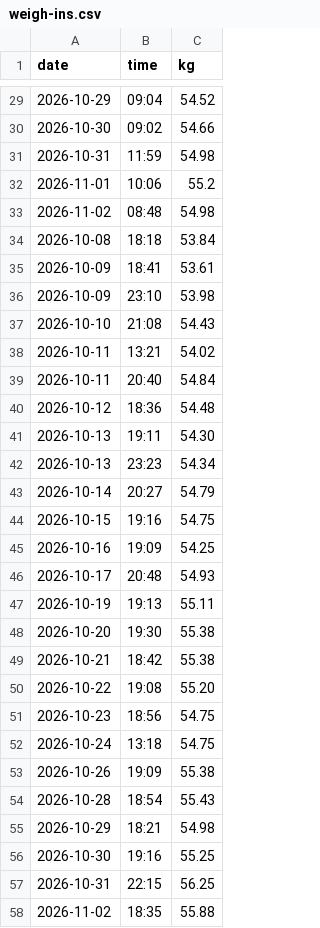
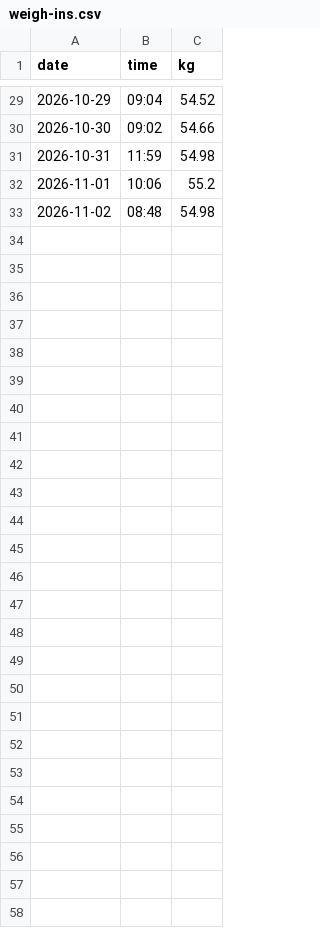
Before and after one commit to pondorasti/alexandru, a CSV file: apps/macro/content/weigh-ins.csv, drawn as a sheet; only a part is shown, gaps mark what is left out; the diff names each change by its address in the sheet, - before the commit and + after, or states it on an @@ line.

```diff
--- a/apps/macro/content/weigh-ins.csv
+++ b/apps/macro/content/weigh-ins.csv
-row 34: 2026-10-08 | 18:18 | 53.84
-row 35: 2026-10-09 | 18:41 | 53.61
-row 36: 2026-10-09 | 23:10 | 53.98
-row 37: 2026-10-10 | 21:08 | 54.43
-row 38: 2026-10-11 | 13:21 | 54.02
-row 39: 2026-10-11 | 20:40 | 54.84
-row 40: 2026-10-12 | 18:36 | 54.48
-row 41: 2026-10-13 | 19:11 | 54.30
-row 42: 2026-10-13 | 23:23 | 54.34
-row 43: 2026-10-14 | 20:27 | 54.79
-row 44: 2026-10-15 | 19:16 | 54.75
-row 45: 2026-10-16 | 19:09 | 54.25
-row 46: 2026-10-17 | 20:48 | 54.93
-row 47: 2026-10-19 | 19:13 | 55.11
-row 48: 2026-10-20 | 19:30 | 55.38
-row 49: 2026-10-21 | 18:42 | 55.38
-row 50: 2026-10-22 | 19:08 | 55.20
-row 51: 2026-10-23 | 18:56 | 54.75
-row 52: 2026-10-24 | 13:18 | 54.75
-row 53: 2026-10-26 | 19:09 | 55.38
-row 54: 2026-10-28 | 18:54 | 55.43
-row 55: 2026-10-29 | 18:21 | 54.98
-row 56: 2026-10-30 | 19:16 | 55.25
-row 57: 2026-10-31 | 22:15 | 56.25
-row 58: 2026-11-02 | 18:35 | 55.88
```
